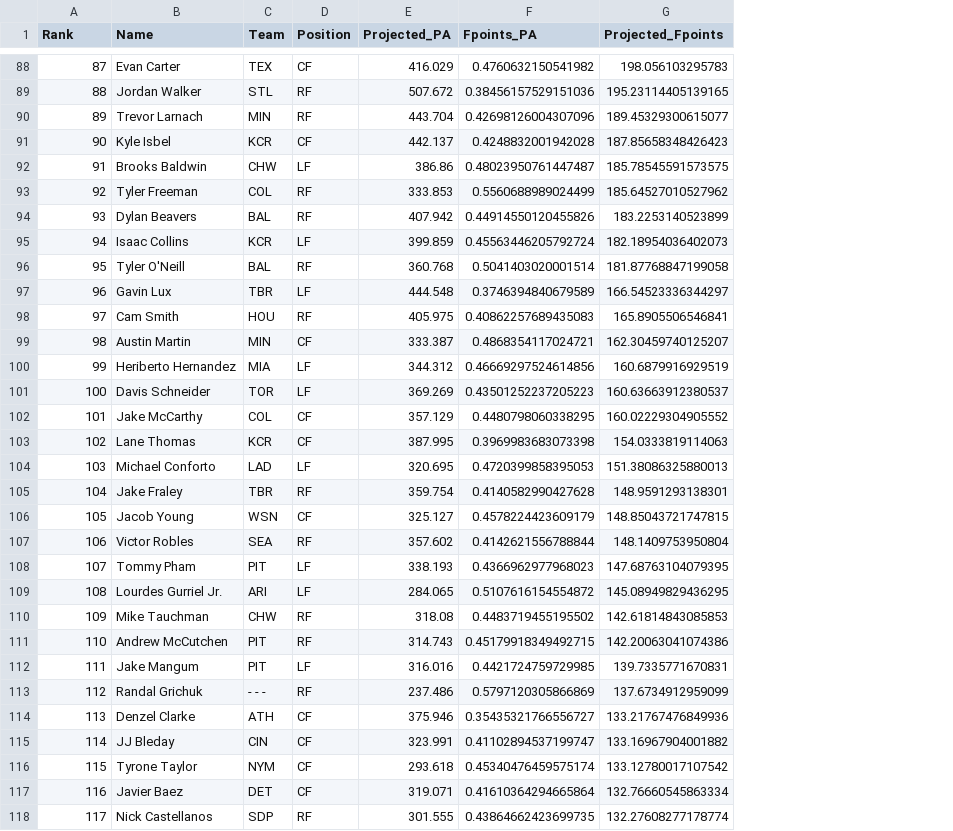
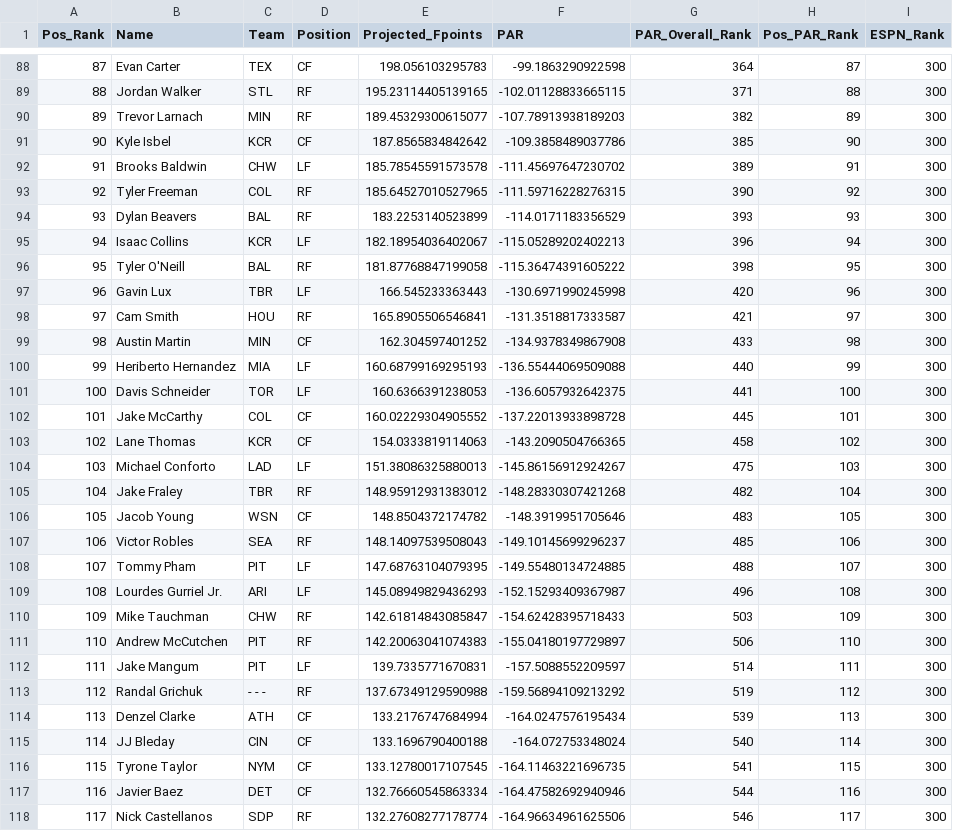
Before and after one commit to mcgillies/mlb-fantasy-2026, a CSV file: predictions/by_position/of_2026_rankings.csv, drawn as a sheet; only a part is shown, gaps mark what is left out; removed rows and columns are numbered as before the commit, all else as after; the diff covers the shown part only; the diff names each change by its address in the sheet, - before the commit and + after, or states it on an @@ line.

```diff
--- a/predictions/by_position/of_2026_rankings.csv
+++ b/predictions/by_position/of_2026_rankings.csv
-column E (Projected_PA), rows 88-118: 416.029 | 507.672 | 443.704 | 442.137 | 386.86 | 333.853 | 407.942 | 399.859 | 360.768 | 444.548 | 405.975 | 333.387 | 344.312 | 369.269 | 357.129 | 387.995 | 320.695 | 359.754 | 325.127 | 357.602 | 338.193 | 284.065 | 318.08 | 314.743 | 316.016 | 237.486 | 375.946 | 323.991 | 293.618 | 319.071 | 301.555
-column F (Fpoints_PA), rows 88-118: 0.4760632150541982 | 0.38456157529151036 | 0.42698126004307096 | 0.4248832001942028 | 0.48023950761447487 | 0.5560688989024499 | 0.44914550120455826 | 0.45563446205792724 | 0.5041403020001514 | 0.3746394840679589 | 0.40862257689435083 | 0.4868354117024721 | 0.46669297524614856 | 0.43501252237205223 | 0.4480798060338295 | 0.3969983683073398 | 0.4720399858395053 | 0.4140582990427628 | 0.4578224423609179 | 0.4142621556788844 | 0.4366962977968023 | 0.5107616154554872 | 0.4483719455195502 | 0.45179918349492715 | 0.4421724759729985 | 0.5797120305866869 | 0.35435321766556727 | 0.41102894537199747 | 0.45340476459575174 | 0.41610364294665864 | 0.43864662423699735
+column F (PAR), rows 88-118: -99.1863290922598 | -102.01128833665115 | -107.78913938189203 | -109.3858489037786 | -111.45697647230702 | -111.59716228276315 | -114.0171183356529 | -115.05289202402213 | -115.36474391605222 | -130.6971990245998 | -131.3518817333587 | -134.9378349867908 | -136.55444069509088 | -136.6057932642375 | -137.22013933898728 | -143.2090504766365 | -145.86156912924267 | -148.28330307421268 | -148.3919951705646 | -149.10145699296237 | -149.55480134724885 | -152.15293409367987 | -154.62428395718433 | -155.04180197729897 | -157.5088552209597 | -159.56894109213292 | -164.0247576195434 | -164.072753348024 | -164.11463221696735 | -164.47582692940946 | -164.96634961625506
+column G (PAR_Overall_Rank), rows 88-118: 364 | 371 | 382 | 385 | 389 | 390 | 393 | 396 | 398 | 420 | 421 | 433 | 440 | 441 | 445 | 458 | 475 | 482 | 483 | 485 | 488 | 496 | 503 | 506 | 514 | 519 | 539 | 540 | 541 | 544 | 546
+column H (Pos_PAR_Rank), rows 88-118: 87 | 88 | 89 | 90 | 91 | 92 | 93 | 94 | 95 | 96 | 97 | 98 | 99 | 100 | 101 | 102 | 103 | 104 | 105 | 106 | 107 | 108 | 109 | 110 | 111 | 112 | 113 | 114 | 115 | 116 | 117
+column I (ESPN_Rank), rows 88-118: all 300
-A1: Rank
+A1: Pos_Rank
-E91 (Projected_Fpoints): 187.85658348426423
+E91 (Projected_Fpoints): 187.8565834842642
-E92 (Projected_Fpoints): 185.78545591573575
+E92 (Projected_Fpoints): 185.78545591573578
-E93 (Projected_Fpoints): 185.64527010527962
+E93 (Projected_Fpoints): 185.64527010527965
-E95 (Projected_Fpoints): 182.18954036402073
+E95 (Projected_Fpoints): 182.18954036402067
-E97 (Projected_Fpoints): 166.54523336344297
+E97 (Projected_Fpoints): 166.545233363443
-E99 (Projected_Fpoints): 162.30459740125207
+E99 (Projected_Fpoints): 162.304597401252
-E100 (Projected_Fpoints): 160.6879916929519
+E100 (Projected_Fpoints): 160.68799169295193
-E101 (Projected_Fpoints): 160.63663912380537
+E101 (Projected_Fpoints): 160.6366391238053
-E105 (Projected_Fpoints): 148.9591293138301
+E105 (Projected_Fpoints): 148.95912931383012
-E106 (Projected_Fpoints): 148.85043721747815
+E106 (Projected_Fpoints): 148.8504372174782
-E107 (Projected_Fpoints): 148.1409753950804
+E107 (Projected_Fpoints): 148.14097539508043
-E109 (Projected_Fpoints): 145.08949829436295
+E109 (Projected_Fpoints): 145.08949829436293
-E110 (Projected_Fpoints): 142.61814843085853
+E110 (Projected_Fpoints): 142.61814843085847
-E111 (Projected_Fpoints): 142.20063041074386
+E111 (Projected_Fpoints): 142.20063041074383
-E113 (Projected_Fpoints): 137.6734912959099
+E113 (Projected_Fpoints): 137.67349129590988
-E114 (Projected_Fpoints): 133.21767476849936
+E114 (Projected_Fpoints): 133.2176747684994
-E115 (Projected_Fpoints): 133.16967904001882
+E115 (Projected_Fpoints): 133.1696790400188
-E116 (Projected_Fpoints): 133.12780017107542
+E116 (Projected_Fpoints): 133.12780017107545
```
Also changed, not shown: 67 edited cells elsewhere in this file, predictions/by_position/rp_2026_rankings.csv, predictions/by_position/sp_2026_rankings.csv, 13 other files.
